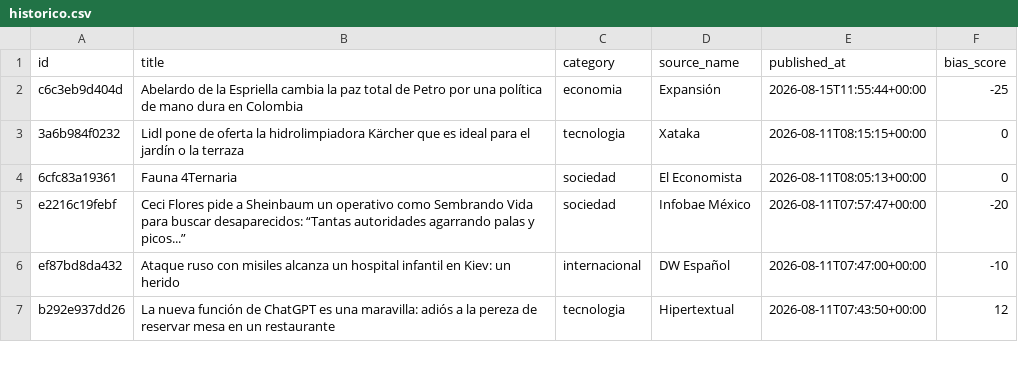
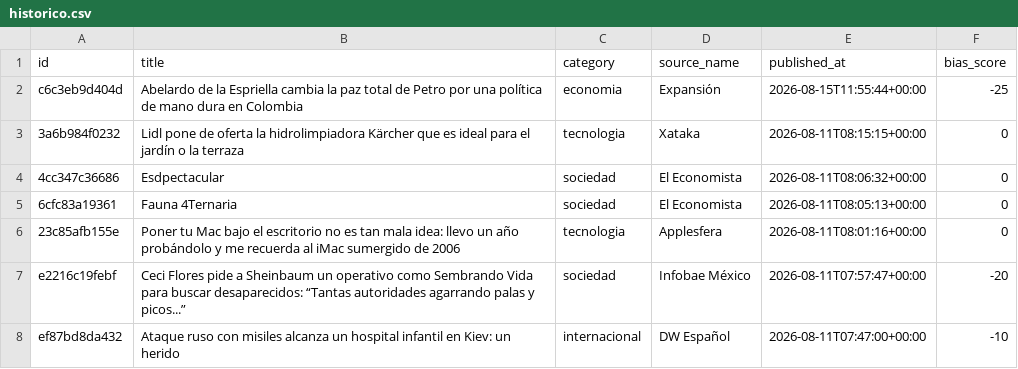
Before and after one commit to Marianomrz/ContextoWeb, a CSV file: historico.csv, drawn as a sheet; only a part is shown; the shorter side is filled out with more unchanged rows.

```diff
--- a/historico.csv
+++ b/historico.csv
@@ -3,3 +3,5 @@ c6c3eb9d404d,Abelardo de la Espriella cambia la paz total de Petro por una polí
 3a6b984f0232,Lidl pone de oferta la hidrolimpiadora Kärcher que es ideal para el jardín o la terraza,tecnologia,Xataka,2026-08-11T08:15:15+00:00,0
+4cc347c36686,Esdpectacular,sociedad,El Economista,2026-08-11T08:06:32+00:00,0
 6cfc83a19361,Fauna 4Ternaria,sociedad,El Economista,2026-08-11T08:05:13+00:00,0
+23c85afb155e,Poner tu Mac bajo el escritorio no es tan mala idea: llevo un año probándolo y me recuerda al iMac sumergido de 2006,tecnologia,Applesfera,2026-08-11T08:01:16+00:00,0
 e2216c19febf,Ceci Flores pide a Sheinbaum un operativo como Sembrando Vida para buscar desaparecidos: “Tantas autoridades agarrando palas y picos...”,sociedad,Infobae México,2026-08-11T07:57:47+00:00,-20
```
Also changed, not shown: 13 other files.
